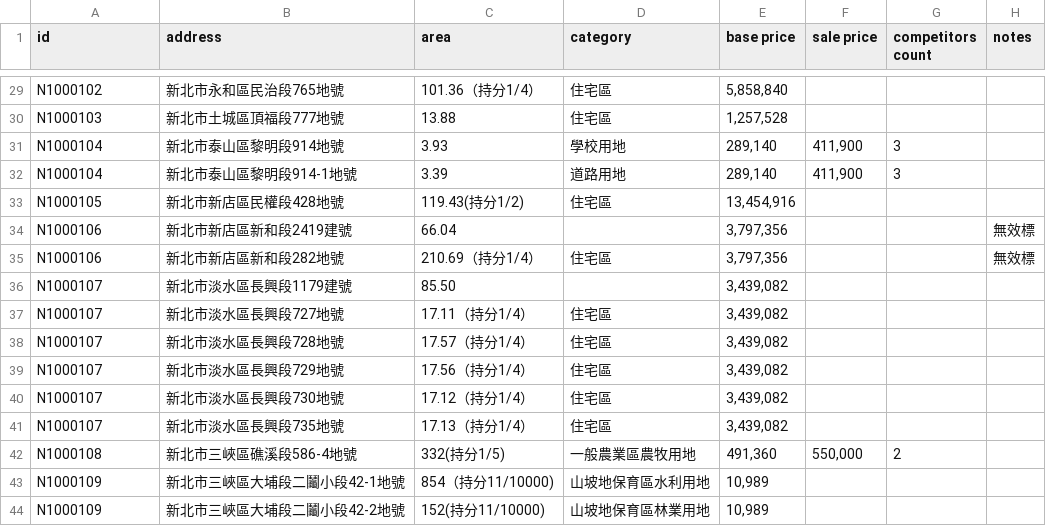
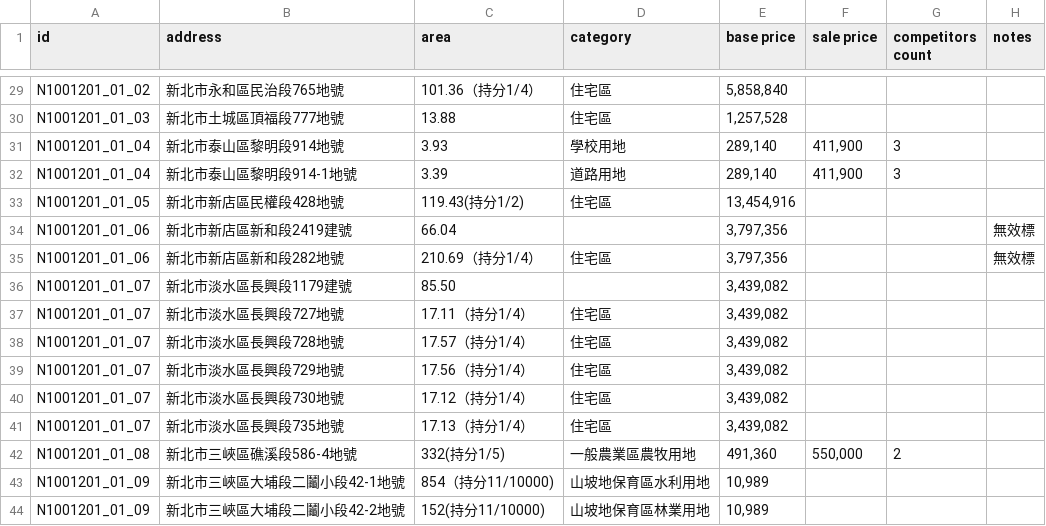
Before and after one commit to g0v-data/POP-data, a CSV file: historical/north/north_historical_100_12_01_101_10_01.csv, drawn as a sheet; only a part is shown, gaps mark what is left out; the diff covers the shown part only; the diff names each change by its address in the sheet, - before the commit and + after, or states it on an @@ line.

```diff
--- a/historical/north/north_historical_100_12_01_101_10_01.csv
+++ b/historical/north/north_historical_100_12_01_101_10_01.csv
-A29 (id): N1000102
+A29 (id): N1001201_01_02
-A30 (id): N1000103
+A30 (id): N1001201_01_03
-A31:A32 (id): N1000104
+A31:A32 (id): N1001201_01_04
-A33 (id): N1000105
+A33 (id): N1001201_01_05
-A34:A35 (id): N1000106
+A34:A35 (id): N1001201_01_06
-A36:A41 (id): N1000107
+A36:A41 (id): N1001201_01_07
-A42 (id): N1000108
+A42 (id): N1001201_01_08
-A43:A44 (id): N1000109
+A43:A44 (id): N1001201_01_09
```
Also changed, not shown: 27 edited cells elsewhere in this file, historical/north/north_historical_101_10_19_103_01_22.csv, historical/north/north_historical_103_01_27_103_04_02.csv, 2 other files.
